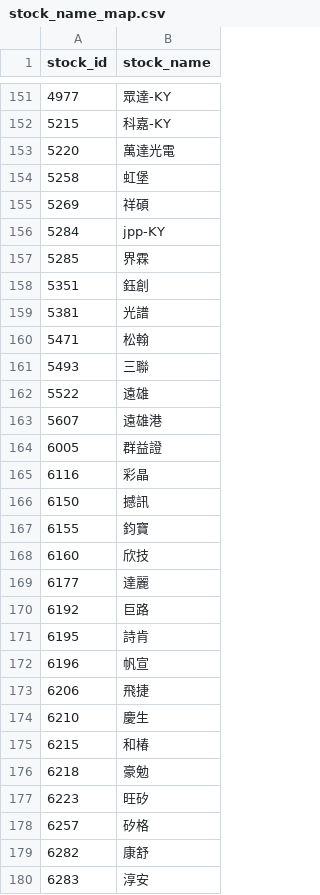
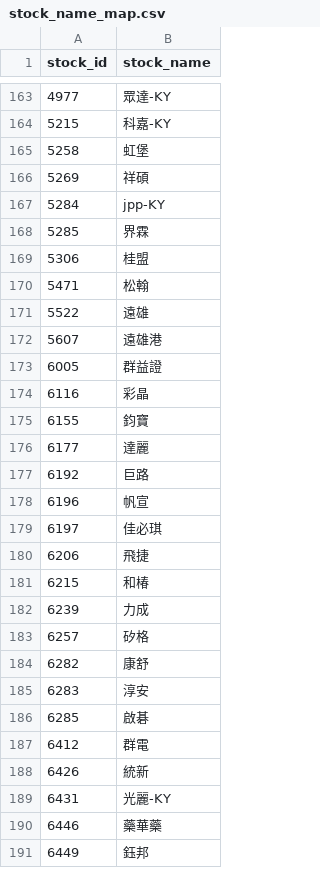
Before and after one commit to bichcs5566-alt/V204-app, a CSV file: mobile_dashboard_v1/data/stock_name_map.csv, drawn as a sheet; only a part is shown, gaps mark what is left out; the shorter side is filled out with more unchanged rows; the diff covers the shown part only.

```diff
--- a/mobile_dashboard_v1/data/stock_name_map.csv
+++ b/mobile_dashboard_v1/data/stock_name_map.csv
@@ -152,3 +164,2 @@ stock_id,stock_name
 5215,科嘉-KY
-5220,萬達光電
 5258,虹堡
@@ -157,6 +168,4 @@ stock_id,stock_name
 5285,界霖
-5351,鈺創
-5381,光譜
+5306,桂盟
 5471,松翰
-5493,三聯
 5522,遠雄
@@ -165,14 +174,10 @@ stock_id,stock_name
 6116,彩晶
-6150,撼訊
 6155,鈞寶
-6160,欣技
 6177,達麗
 6192,巨路
-6195,詩肯
 6196,帆宣
+6197,佳必琪
 6206,飛捷
-6210,慶生
 6215,和椿
-6218,豪勉
-6223,旺矽
+6239,力成
 6257,矽格
```
Also changed, not shown: 26 added rows and 21 removed rows elsewhere in this file, mobile_dashboard_v1/data/position_overlay.csv, mobile_dashboard_v1/data/selection_debug.csv, 52 other files.
